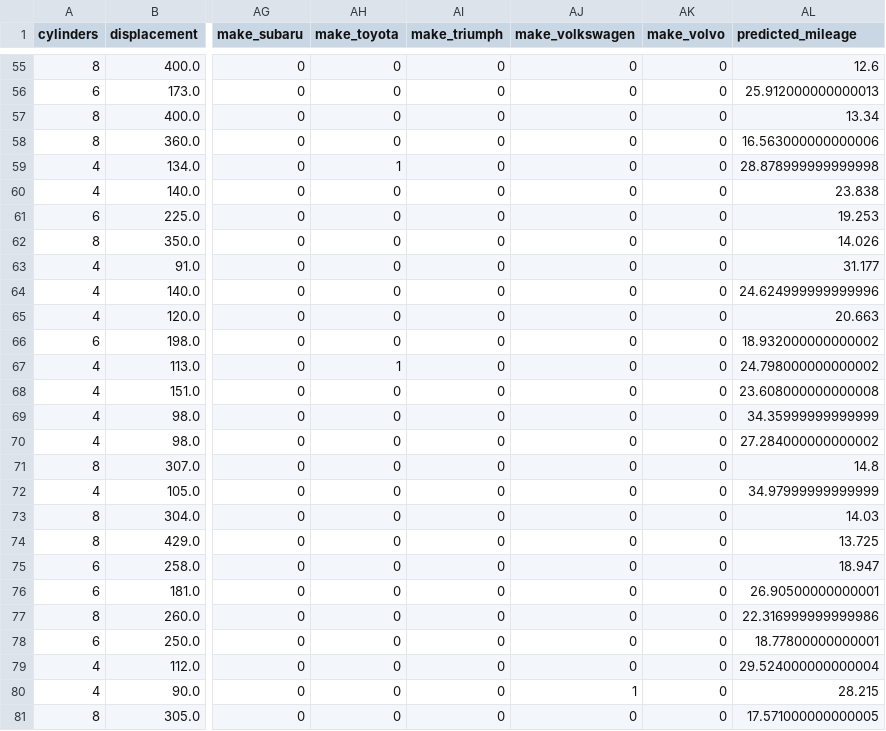
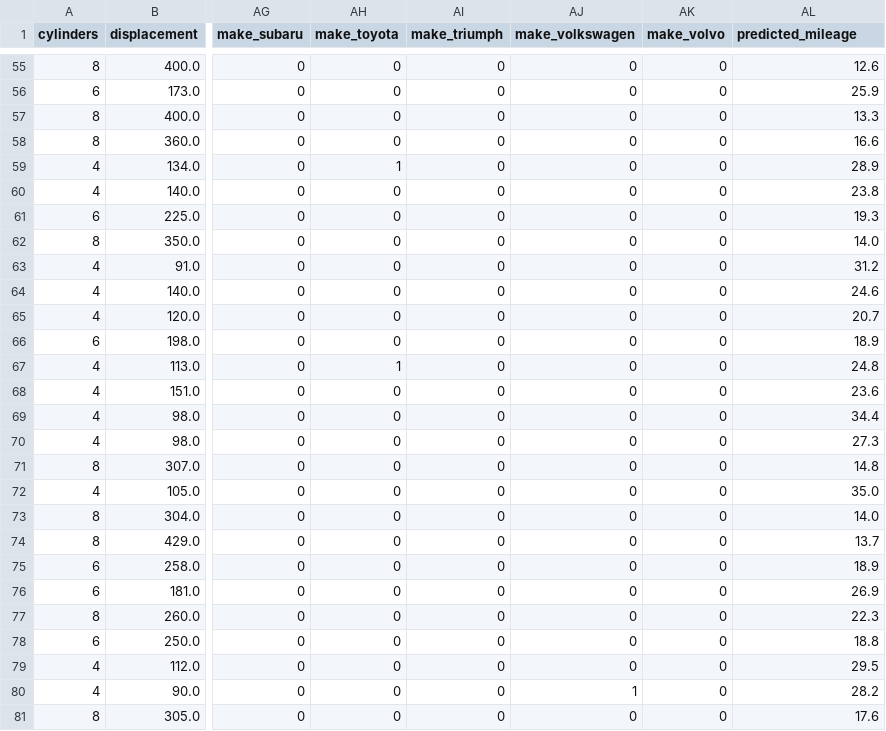
Before and after one commit to anirudhsardiwal/Mileage-Prediction-App, a CSV file: uploads/Mileage_test_predictions.csv, drawn as a sheet; only a part is shown, gaps mark what is left out; the diff covers the shown part only; the diff names each change by its address in the sheet, - before the commit and + after, or states it on an @@ line.

```diff
--- a/uploads/Mileage_test_predictions.csv
+++ b/uploads/Mileage_test_predictions.csv
-AL56 (predicted_mileage): 25.912000000000013
+AL56 (predicted_mileage): 25.9
-AL57 (predicted_mileage): 13.34
+AL57 (predicted_mileage): 13.3
-AL58 (predicted_mileage): 16.563000000000006
+AL58 (predicted_mileage): 16.6
-AL59 (predicted_mileage): 28.878999999999998
+AL59 (predicted_mileage): 28.9
-AL60 (predicted_mileage): 23.838
+AL60 (predicted_mileage): 23.8
-AL61 (predicted_mileage): 19.253
+AL61 (predicted_mileage): 19.3
-AL62 (predicted_mileage): 14.026
+AL62 (predicted_mileage): 14.0
-AL63 (predicted_mileage): 31.177
+AL63 (predicted_mileage): 31.2
-AL64 (predicted_mileage): 24.624999999999996
+AL64 (predicted_mileage): 24.6
-AL65 (predicted_mileage): 20.663
+AL65 (predicted_mileage): 20.7
-AL66 (predicted_mileage): 18.932000000000002
+AL66 (predicted_mileage): 18.9
-AL67 (predicted_mileage): 24.798000000000002
+AL67 (predicted_mileage): 24.8
-AL68 (predicted_mileage): 23.608000000000008
+AL68 (predicted_mileage): 23.6
-AL69 (predicted_mileage): 34.35999999999999
+AL69 (predicted_mileage): 34.4
-AL70 (predicted_mileage): 27.284000000000002
+AL70 (predicted_mileage): 27.3
-AL72 (predicted_mileage): 34.97999999999999
+AL72 (predicted_mileage): 35.0
-AL73 (predicted_mileage): 14.03
+AL73 (predicted_mileage): 14.0
-AL74 (predicted_mileage): 13.725
+AL74 (predicted_mileage): 13.7
-AL75 (predicted_mileage): 18.947
+AL75 (predicted_mileage): 18.9
-AL76 (predicted_mileage): 26.90500000000001
+AL76 (predicted_mileage): 26.9
-AL77 (predicted_mileage): 22.316999999999986
+AL77 (predicted_mileage): 22.3
-AL78 (predicted_mileage): 18.77800000000001
+AL78 (predicted_mileage): 18.8
-AL79 (predicted_mileage): 29.524000000000004
+AL79 (predicted_mileage): 29.5
-AL80 (predicted_mileage): 28.215
+AL80 (predicted_mileage): 28.2
-AL81 (predicted_mileage): 17.571000000000005
+AL81 (predicted_mileage): 17.6
```
Also changed, not shown: 53 edited cells elsewhere in this file, 3 other files.
